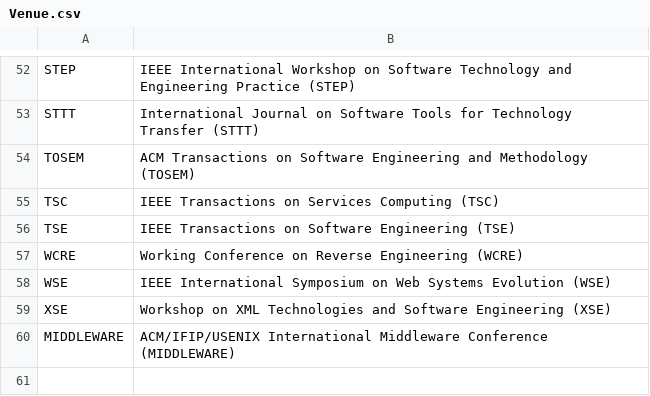
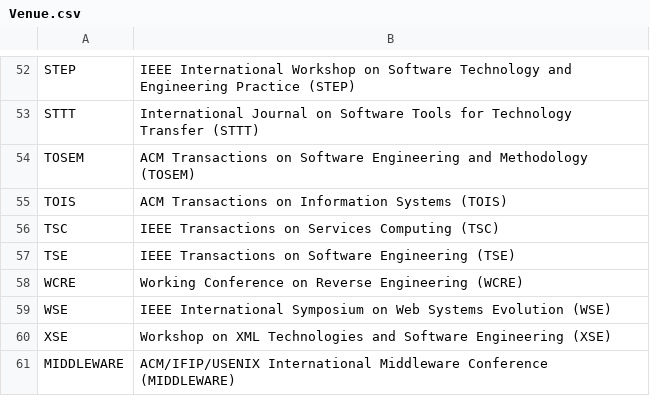
Before and after one commit to seal-queensu/seal-queensu.github.io, a CSV file: publications/Venue.csv, drawn as a sheet; only a part is shown, gaps mark what is left out.

```diff
--- a/publications/Venue.csv
+++ b/publications/Venue.csv
@@ -54,2 +54,3 @@ STTT,International Journal on Software Tools for Technology Transfer (STTT)
 TOSEM,ACM Transactions on Software Engineering and Methodology (TOSEM)
+TOIS,ACM Transactions on Information Systems (TOIS)
 TSC,IEEE Transactions on Services Computing (TSC)
```
Also changed, not shown: publications/PublicationList.csv, 1 other file.
